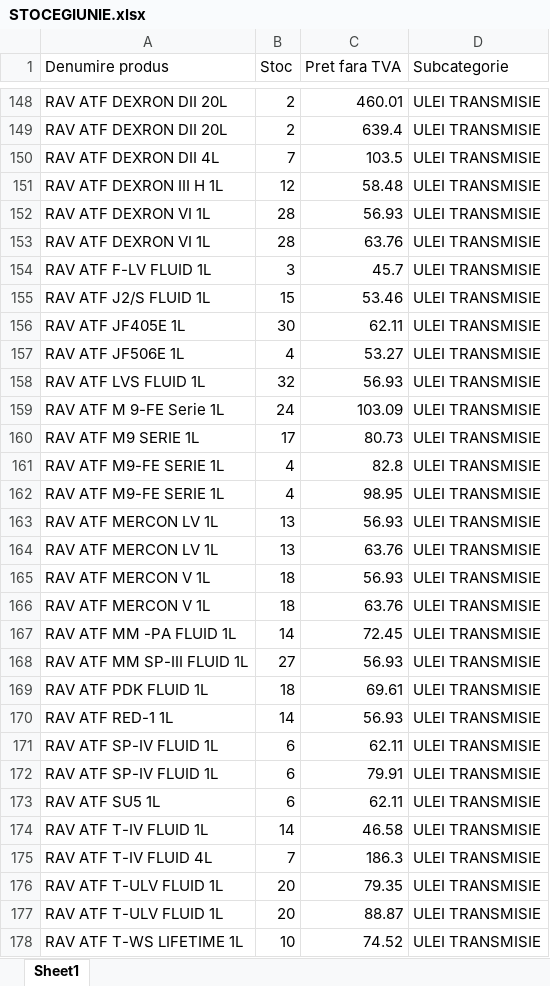
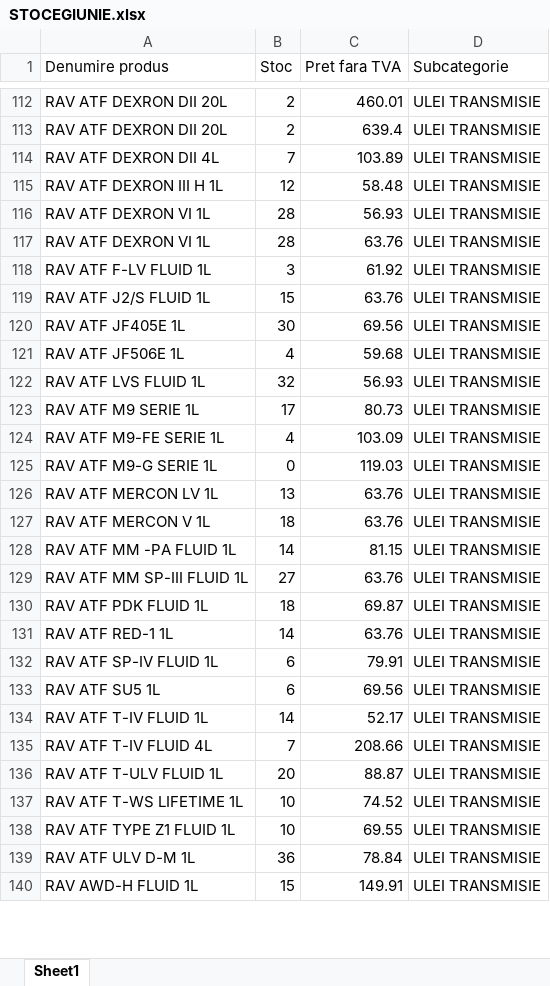
Before and after one commit to ab12slk-sys/dmautoapp-demo, an Excel workbook: STOCEGIUNIE.xlsx, sheet Sheet1, drawn as a sheet; only a part is shown, gaps mark what is left out; the shorter side is filled out with more unchanged rows; values as stored, in another font and other column widths than the file's, no borders; removed rows and columns are numbered as before the commit, all else as after; the diff covers the shown part only; the diff names each change by its address in the sheet, - before the commit and + after, or states it on an @@ line.

Commit message:
Actualizare automata stoc si solduri 23.11.2026 16:07

```diff
--- a/STOCEGIUNIE.xlsx (sheet Sheet1)
+++ b/STOCEGIUNIE.xlsx (sheet Sheet1)
-C114 (Pret fara TVA): 103.5
+C114 (Pret fara TVA): 103.89
-C118 (Pret fara TVA): 45.7
+C118 (Pret fara TVA): 61.92
-C119 (Pret fara TVA): 53.46
+C119 (Pret fara TVA): 63.76
-C120 (Pret fara TVA): 62.11
+C120 (Pret fara TVA): 69.56
-C121 (Pret fara TVA): 53.27
+C121 (Pret fara TVA): 59.68
@@ row 159 moved to row 469: RAV ATF M 9-FE Serie 1L @@
-C124 (Pret fara TVA): 82.8
+C124 (Pret fara TVA): 103.09
-row 162: RAV ATF M9-FE SERIE 1L | 4 | 98.95 | ULEI TRANSMISIE
-row 163: RAV ATF MERCON LV 1L | 13 | 56.93 | ULEI TRANSMISIE
+row 125: RAV ATF M9-G SERIE 1L | 0 | 119.03 | ULEI TRANSMISIE
-row 165: RAV ATF MERCON V 1L | 18 | 56.93 | ULEI TRANSMISIE
-C128 (Pret fara TVA): 72.45
+C128 (Pret fara TVA): 81.15
-C129 (Pret fara TVA): 56.93
+C129 (Pret fara TVA): 63.76
-C130 (Pret fara TVA): 69.61
+C130 (Pret fara TVA): 69.87
-C131 (Pret fara TVA): 56.93
+C131 (Pret fara TVA): 63.76
-row 171: RAV ATF SP-IV FLUID 1L | 6 | 62.11 | ULEI TRANSMISIE
-C133 (Pret fara TVA): 62.11
+C133 (Pret fara TVA): 69.56
-C134 (Pret fara TVA): 46.58
+C134 (Pret fara TVA): 52.17
-C135 (Pret fara TVA): 186.3
+C135 (Pret fara TVA): 208.66
-row 176: RAV ATF T-ULV FLUID 1L | 20 | 79.35 | ULEI TRANSMISIE
```
Also changed, not shown: 107 added rows, 80 removed rows, 30 moved rows and 171 edited cells elsewhere in this sheet, Facturi_Neincasate.xlsx.
